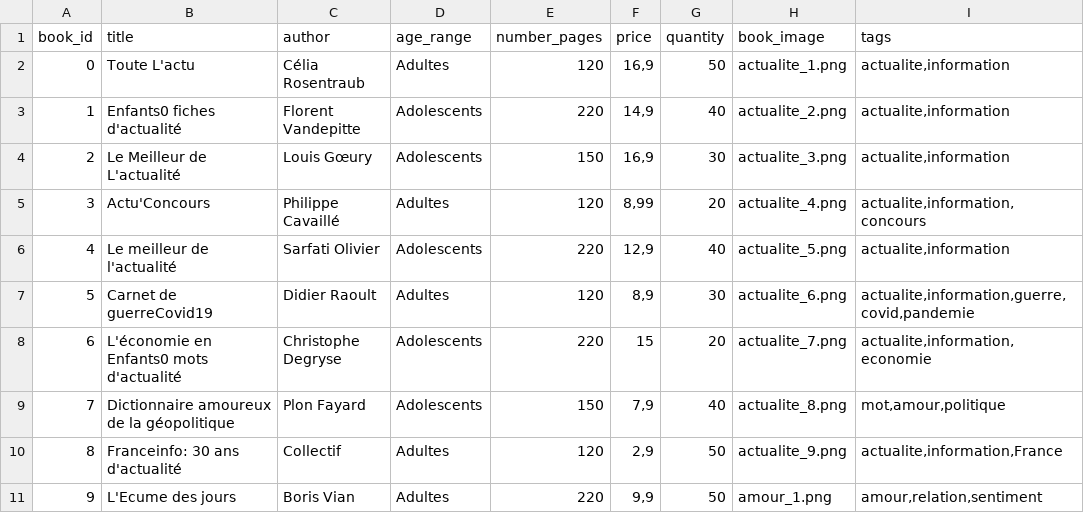
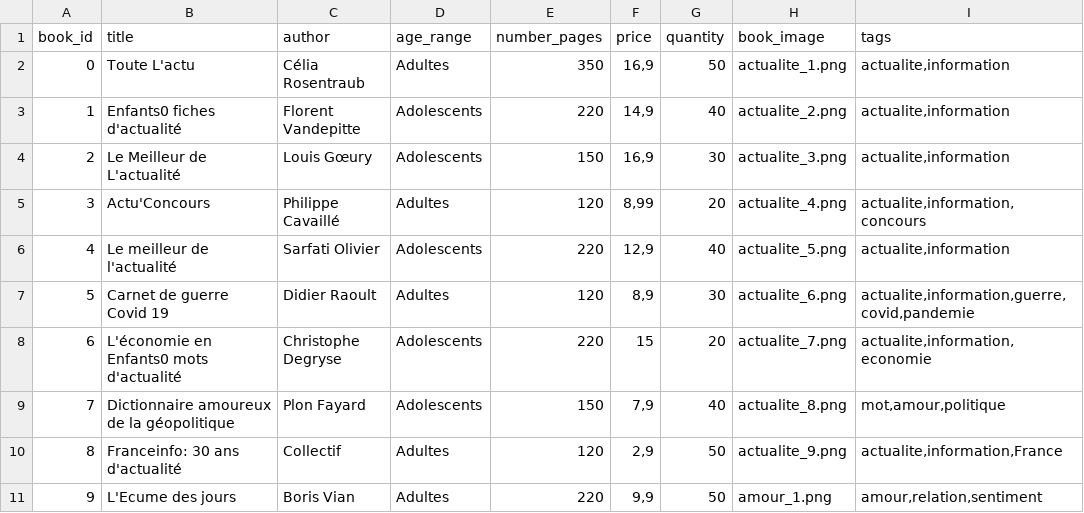
Before and after one commit to Salma-Bch/bookin, a CSV file: www/ressources/bd/db_book.csv, drawn as a sheet; only a part is shown; the diff covers the shown part only; the diff names each change by its address in the sheet, - before the commit and + after, or states it on an @@ line.

```diff
--- a/www/ressources/bd/db_book.csv
+++ b/www/ressources/bd/db_book.csv
-E2 (number_pages): 120
+E2 (number_pages): 350
-B7 (title): Carnet de guerreCovid19
+B7 (title): Carnet de guerre Covid 19
```
Also changed, not shown: 32 edited cells elsewhere in this file, 7 other files.
